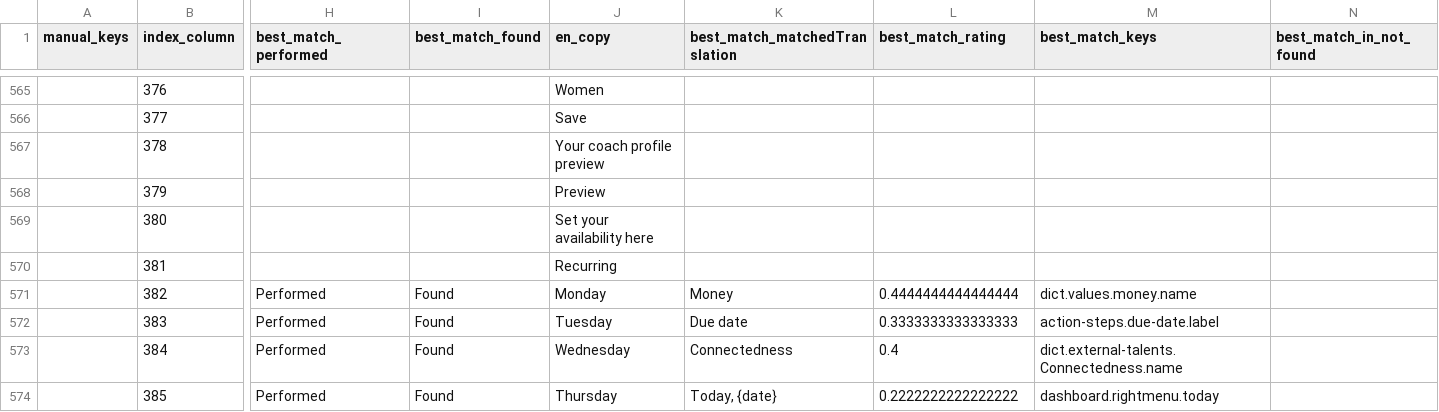
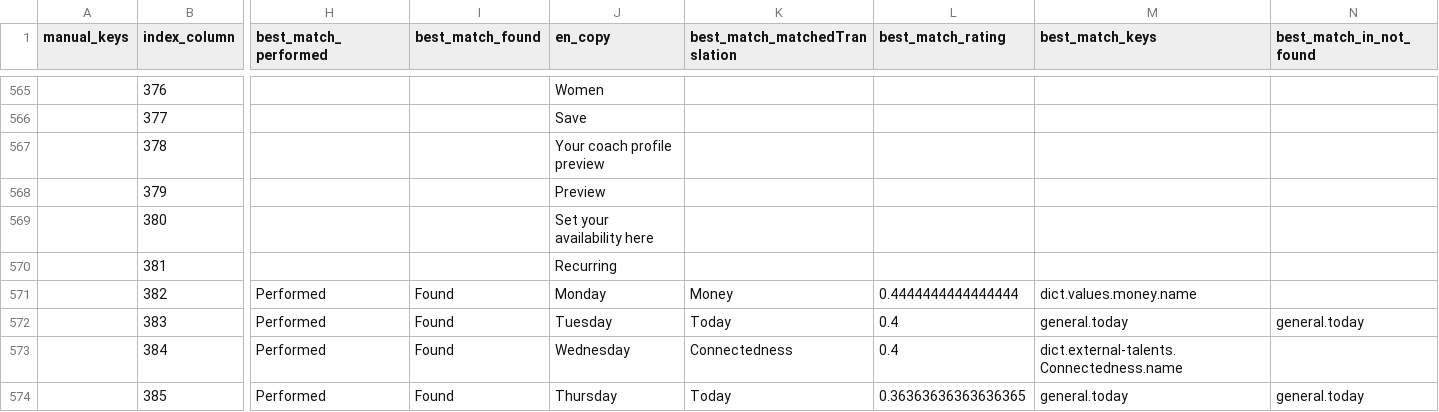
Before and after one commit to top-leader-cz/top-leader-fe, a CSV file: scripts/output/results.csv, drawn as a sheet; only a part is shown, gaps mark what is left out; the diff covers the shown part only; the diff names each change by its address in the sheet, - before the commit and + after, or states it on an @@ line.

Commit message:
Upgrade of dashboard page
TOP-215

```diff
--- a/scripts/output/results.csv
+++ b/scripts/output/results.csv
-K572 (best_match_matchedTranslation): Due date
+K572 (best_match_matchedTranslation): Today
-L572 (best_match_rating): 0.3333333333333333
+L572 (best_match_rating): 0.4
-M572 (best_match_keys): action-steps.due-date.label
+M572 (best_match_keys): general.today
-N572 (best_match_in_not_found): (empty)
+N572 (best_match_in_not_found): general.today
-K574 (best_match_matchedTranslation): Today, {date}
+K574 (best_match_matchedTranslation): Today
-L574 (best_match_rating): 0.2222222222222222
+L574 (best_match_rating): 0.36363636363636365
-M574 (best_match_keys): dashboard.rightmenu.today
+M574 (best_match_keys): general.today
-N574 (best_match_in_not_found): (empty)
+N574 (best_match_in_not_found): general.today
```
Also changed, not shown: 30 edited cells elsewhere in this file, 32 other files.
